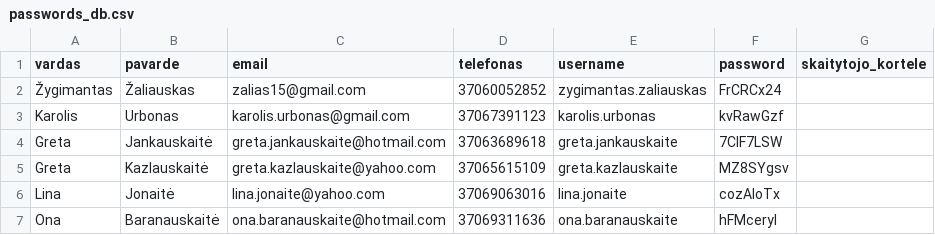
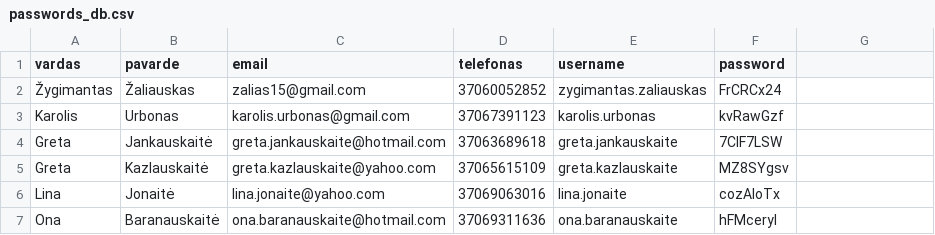
Before and after one commit to centras51/c51_library_system, a CSV file: CSVs/passwords_db.csv, drawn as a sheet; only a part is shown.

```diff
--- a/CSVs/passwords_db.csv
+++ b/CSVs/passwords_db.csv
@@ -1,2 +1,2 @@
-vardas,pavarde,email,telefonas,username,password,skaitytojo_kortele
+vardas,pavarde,email,telefonas,username,password
 Žygimantas,Žaliauskas,zalias15@gmail.com,37060052852,zygimantas.zaliauskas,FrCRCx24,
```
Also changed, not shown: CSVs/books_db.csv, CSVs/readers_db.csv, 5 other files.
